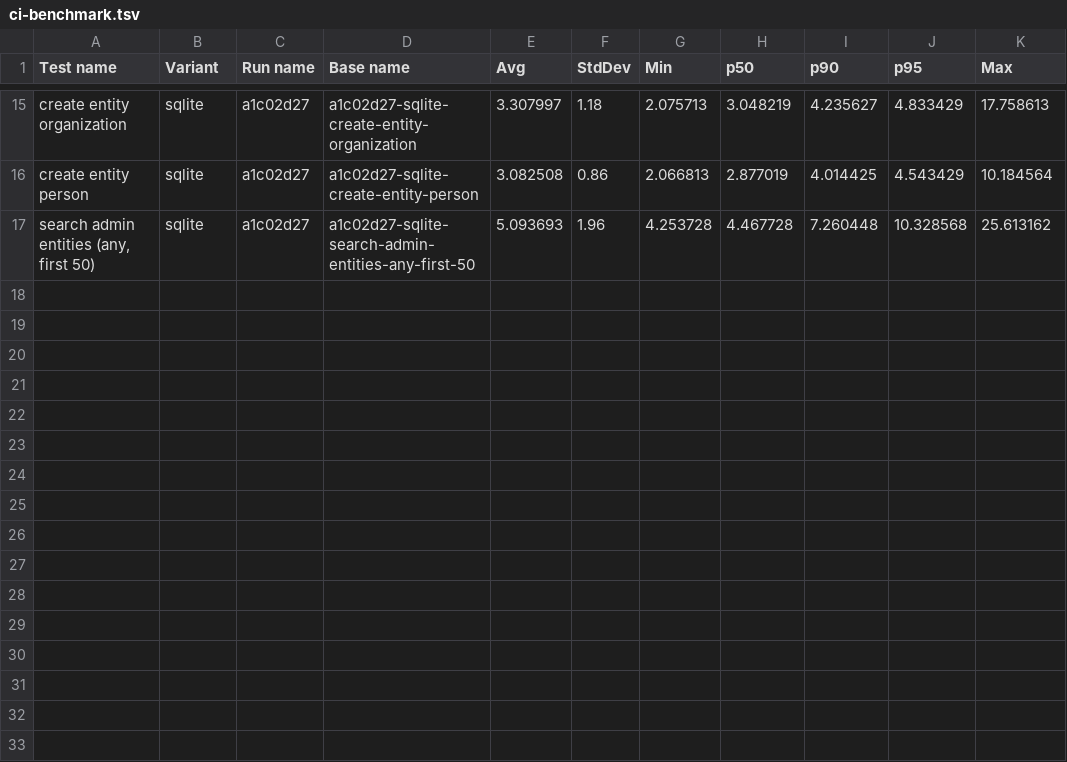
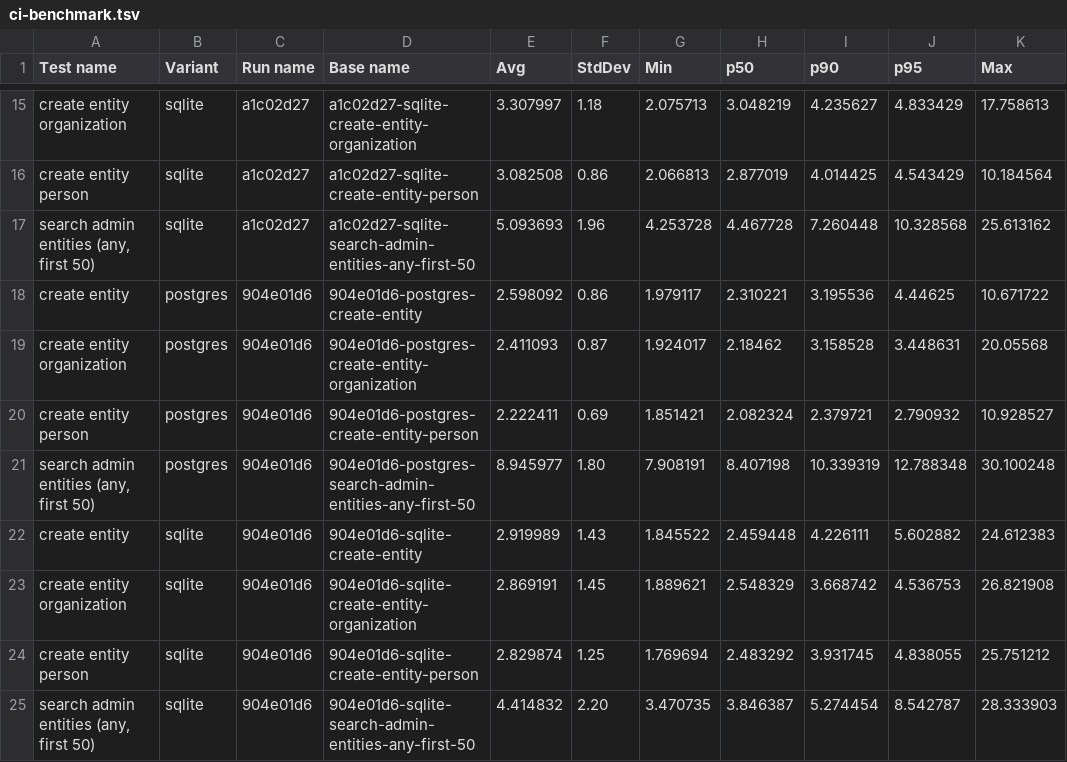
Before and after one commit to dossierhq/dossierhq, a TSV file: examples/benchmark/output/ci-benchmark.tsv, drawn as a sheet; only a part is shown, gaps mark what is left out; the diff names each change by its address in the sheet, - before the commit and + after, or states it on an @@ line.

```diff
--- a/examples/benchmark/output/ci-benchmark.tsv
+++ b/examples/benchmark/output/ci-benchmark.tsv
+row 18: create entity | postgres | 904e01d6 | 904e01d6-postgres-create-entity | 2.598092 | 0.86 | 1.979117 | 2.310221 | 3.195536 | 4.44625 | 10.671722
+row 19: create entity organization | postgres | 904e01d6 | 904e01d6-postgres-create-entity-organization | 2.411093 | 0.87 | 1.924017 | 2.18462 | 3.158528 | 3.448631 | 20.05568
+row 20: create entity person | postgres | 904e01d6 | 904e01d6-postgres-create-entity-person | 2.222411 | 0.69 | 1.851421 | 2.082324 | 2.379721 | 2.790932 | 10.928527
+row 21: search admin entities (any, first 50) | postgres | 904e01d6 | 904e01d6-postgres-search-admin-entities-any-first-50 | 8.945977 | 1.80 | 7.908191 | 8.407198 | 10.339319 | 12.788348 | 30.100248
+row 22: create entity | sqlite | 904e01d6 | 904e01d6-sqlite-create-entity | 2.919989 | 1.43 | 1.845522 | 2.459448 | 4.226111 | 5.602882 | 24.612383
+row 23: create entity organization | sqlite | 904e01d6 | 904e01d6-sqlite-create-entity-organization | 2.869191 | 1.45 | 1.889621 | 2.548329 | 3.668742 | 4.536753 | 26.821908
+row 24: create entity person | sqlite | 904e01d6 | 904e01d6-sqlite-create-entity-person | 2.829874 | 1.25 | 1.769694 | 2.483292 | 3.931745 | 4.838055 | 25.751212
+row 25: search admin entities (any, first 50) | sqlite | 904e01d6 | 904e01d6-sqlite-search-admin-entities-any-first-50 | 4.414832 | 2.20 | 3.470735 | 3.846387 | 5.274454 | 8.542787 | 28.333903
```
